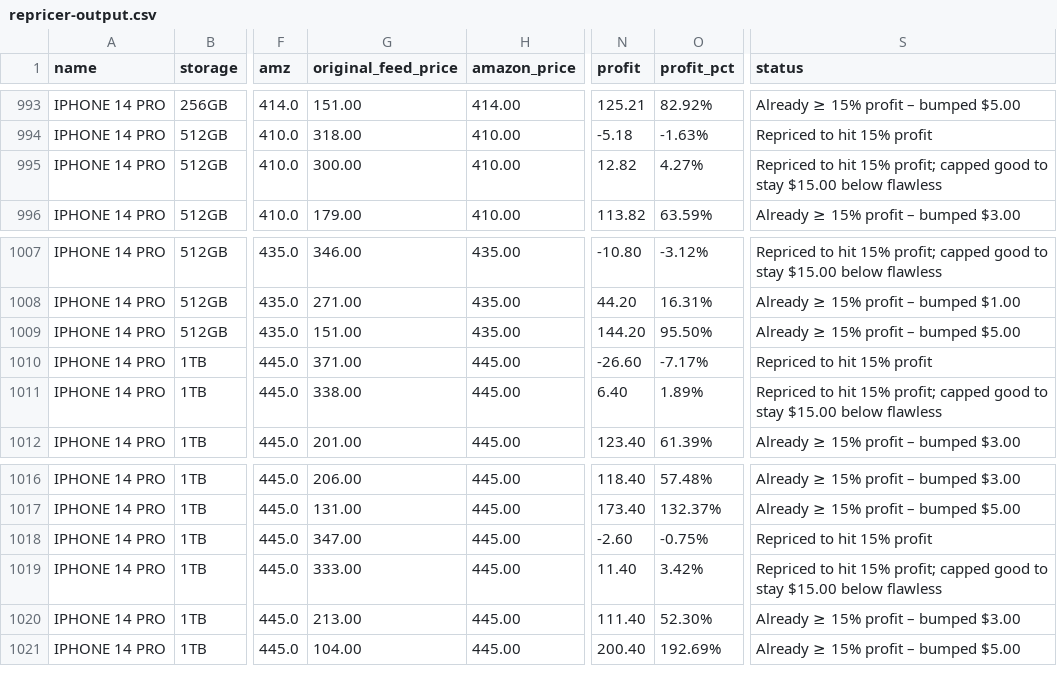
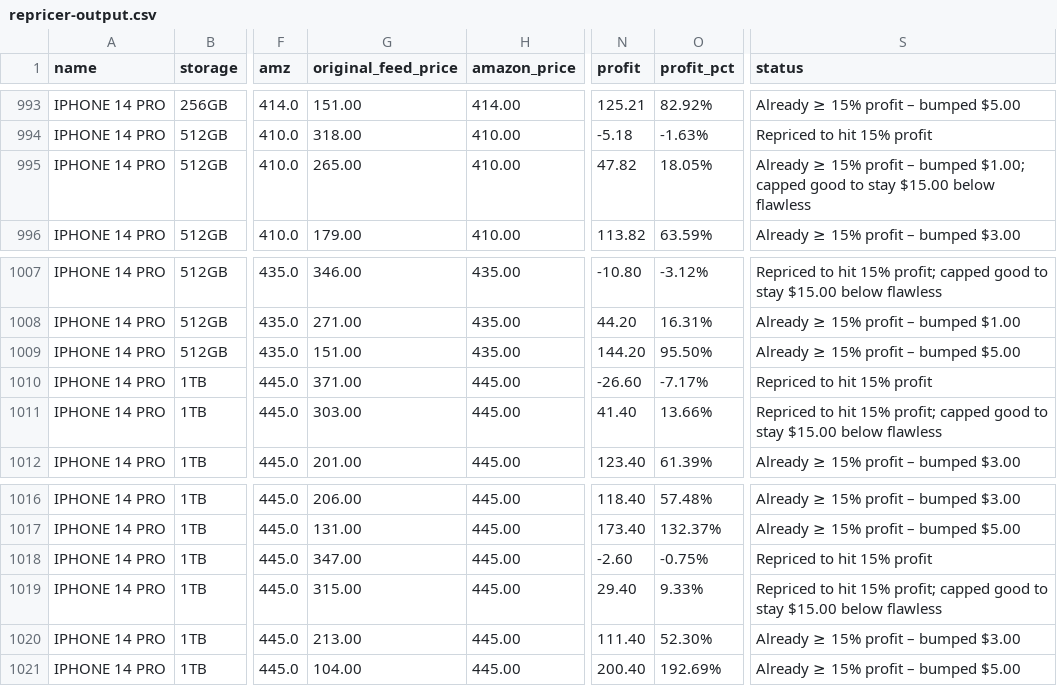
Before and after one commit to ToratYosef/shc33, a CSV file: feed/repricer-output.csv, drawn as a sheet; only a part is shown, gaps mark what is left out; the diff covers the shown part only; the diff names each change by its address in the sheet, - before the commit and + after, or states it on an @@ line.

```diff
--- a/feed/repricer-output.csv
+++ b/feed/repricer-output.csv
-G995 (original_feed_price): 300.00
+G995 (original_feed_price): 265.00
-N995 (profit): 12.82
+N995 (profit): 47.82
-O995 (profit_pct): 4.27%
+O995 (profit_pct): 18.05%
-S995 (status): Repriced to hit 15% profit; capped good…
+S995 (status): Already ≥ 15% profit – bumped $1.00; capped good…
-G1011 (original_feed_price): 338.00
+G1011 (original_feed_price): 303.00
-N1011 (profit): 6.40
+N1011 (profit): 41.40
-O1011 (profit_pct): 1.89%
+O1011 (profit_pct): 13.66%
-G1019 (original_feed_price): 333.00
+G1019 (original_feed_price): 315.00
-N1019 (profit): 11.40
+N1019 (profit): 29.40
-O1019 (profit_pct): 3.42%
+O1019 (profit_pct): 9.33%
```
Also changed, not shown: 32 edited cells elsewhere in this file, exports/visitor-logs/visitor-log-2026-09-30.csv, 3 other files.
